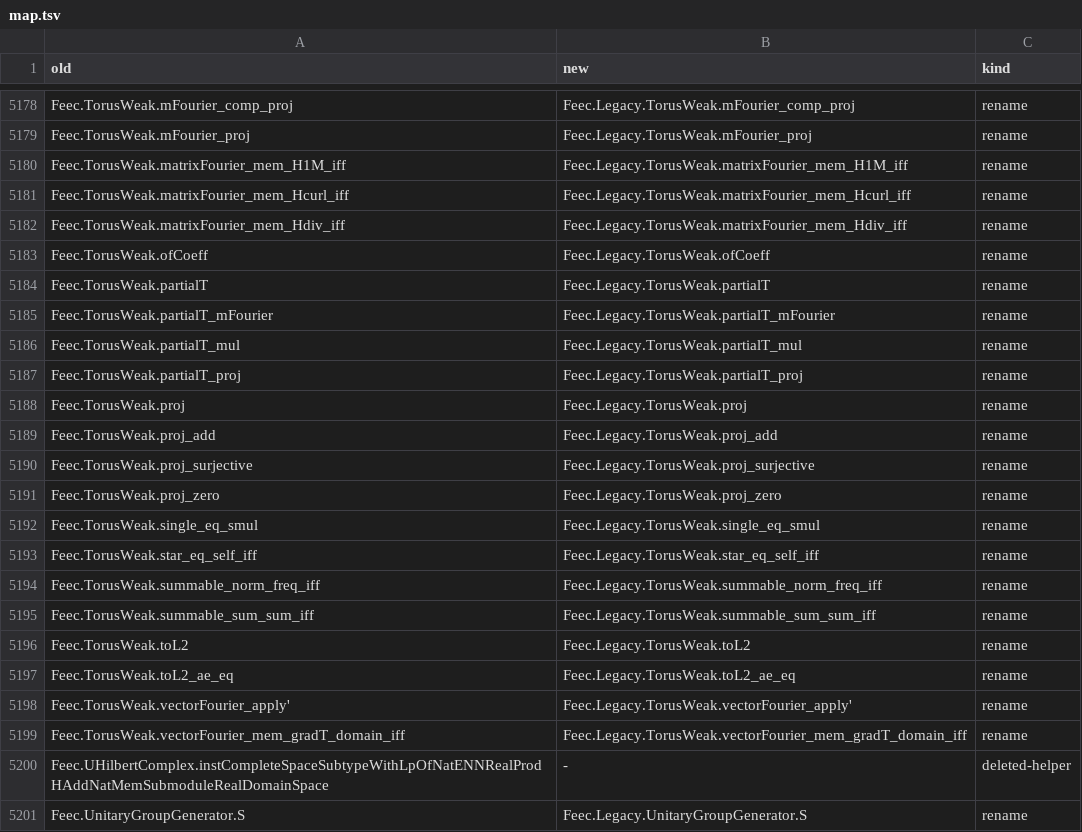
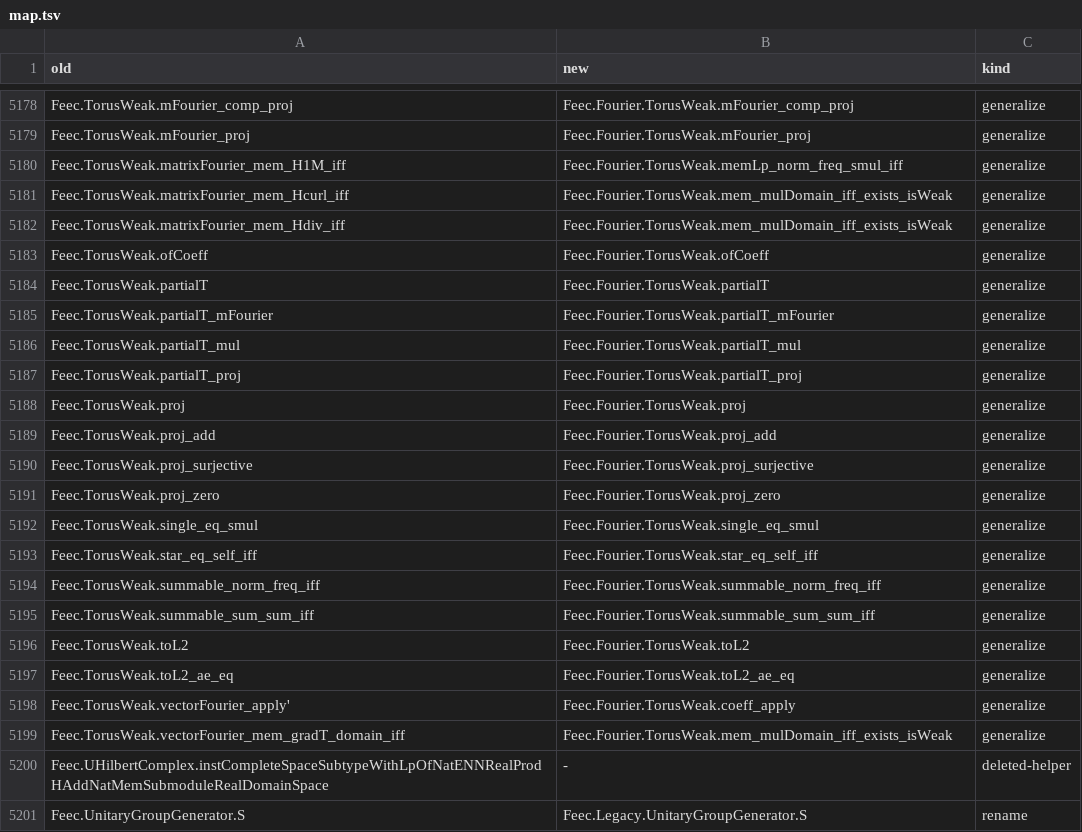
Before and after one commit to vincentqb/feec, a TSV file: docs/migration/map.tsv, drawn as a sheet; only a part is shown, gaps mark what is left out; the diff covers the shown part only; the diff names each change by its address in the sheet, - before the commit and + after, or states it on an @@ line.

Commit message:
fourierCubeBase (2): Fourier/TorusWeak (weak-derivative identification of Fourier multipliers on T^d for every first-order constant-coefficient operator between C^P and C^Q fields: integration by parts, isWeakFO_iff, HasWeakPartial, isWeak_iff, mem_graph_iff_isWeak, memLp_norm_freq_smul_iff, fieldFourier_fixed_iff, IsWeak.star_eq_self, trigonometric polynomials vanishing on an open set); Fourier.Weak.mem_ker_iff_weak, fourier_compLp, ae_map_eq_zero_iff_fourier; GradCurl.div_eq_zero_iff, mem_tsd_iff_div; Models.Euclidean.GradCurl.fourier_mem_constraint_iff, constraint_eq_image, mem_ker_adjoint_grad_iff_weak; Models.Torus.GradCurl.mem_domain_{grad,curl,adjoint_grad}_iff_weak, curl_star_eq_self; map rows for Legacy Torus.Weak and Whole.Ident

```diff
--- a/docs/migration/map.tsv
+++ b/docs/migration/map.tsv
-B5178 (new): Feec.Legacy.TorusWeak.mFourier_comp_proj
+B5178 (new): Feec.Fourier.TorusWeak.mFourier_comp_proj
-C5178:C5199 (kind): rename
+C5178:C5199 (kind): generalize
-B5179 (new): Feec.Legacy.TorusWeak.mFourier_proj
+B5179 (new): Feec.Fourier.TorusWeak.mFourier_proj
-B5180 (new): Feec.Legacy.TorusWeak.matrixFourier_mem_H1M_iff
+B5180 (new): Feec.Fourier.TorusWeak.memLp_norm_freq_smul_iff
-B5181 (new): Feec.Legacy.TorusWeak.matrixFourier_mem_Hcurl_iff
+B5181 (new): Feec.Fourier.TorusWeak.mem_mulDomain_iff_exists_isWeak
-B5182 (new): Feec.Legacy.TorusWeak.matrixFourier_mem_Hdiv_iff
+B5182 (new): Feec.Fourier.TorusWeak.mem_mulDomain_iff_exists_isWeak
-B5183 (new): Feec.Legacy.TorusWeak.ofCoeff
+B5183 (new): Feec.Fourier.TorusWeak.ofCoeff
-B5184 (new): Feec.Legacy.TorusWeak.partialT
+B5184 (new): Feec.Fourier.TorusWeak.partialT
-B5185 (new): Feec.Legacy.TorusWeak.partialT_mFourier
+B5185 (new): Feec.Fourier.TorusWeak.partialT_mFourier
-B5186 (new): Feec.Legacy.TorusWeak.partialT_mul
+B5186 (new): Feec.Fourier.TorusWeak.partialT_mul
-B5187 (new): Feec.Legacy.TorusWeak.partialT_proj
+B5187 (new): Feec.Fourier.TorusWeak.partialT_proj
-B5188 (new): Feec.Legacy.TorusWeak.proj
+B5188 (new): Feec.Fourier.TorusWeak.proj
-B5189 (new): Feec.Legacy.TorusWeak.proj_add
+B5189 (new): Feec.Fourier.TorusWeak.proj_add
-B5190 (new): Feec.Legacy.TorusWeak.proj_surjective
+B5190 (new): Feec.Fourier.TorusWeak.proj_surjective
-B5191 (new): Feec.Legacy.TorusWeak.proj_zero
+B5191 (new): Feec.Fourier.TorusWeak.proj_zero
-B5192 (new): Feec.Legacy.TorusWeak.single_eq_smul
+B5192 (new): Feec.Fourier.TorusWeak.single_eq_smul
-B5193 (new): Feec.Legacy.TorusWeak.star_eq_self_iff
+B5193 (new): Feec.Fourier.TorusWeak.star_eq_self_iff
-B5194 (new): Feec.Legacy.TorusWeak.summable_norm_freq_iff
+B5194 (new): Feec.Fourier.TorusWeak.summable_norm_freq_iff
-B5195 (new): Feec.Legacy.TorusWeak.summable_sum_sum_iff
+B5195 (new): Feec.Fourier.TorusWeak.summable_sum_sum_iff
-B5196 (new): Feec.Legacy.TorusWeak.toL2
+B5196 (new): Feec.Fourier.TorusWeak.toL2
-B5197 (new): Feec.Legacy.TorusWeak.toL2_ae_eq
+B5197 (new): Feec.Fourier.TorusWeak.toL2_ae_eq
-B5198 (new): Feec.Legacy.TorusWeak.vectorFourier_apply'
+B5198 (new): Feec.Fourier.TorusWeak.coeff_apply
-B5199 (new): Feec.Legacy.TorusWeak.vectorFourier_mem_gradT_domain_iff
+B5199 (new): Feec.Fourier.TorusWeak.mem_mulDomain_iff_exists_isWeak
```
Also changed, not shown: 130 edited cells elsewhere in this file, 6 other files.
